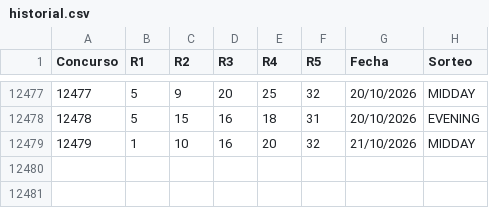
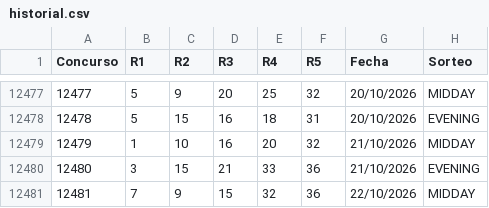
Before and after one commit to vrr6903-dotcom/florida-fantasy5, a CSV file: historial.csv, drawn as a sheet; only a part is shown, gaps mark what is left out.

```diff
--- a/historial.csv
+++ b/historial.csv
@@ -12479 +12479,3 @@ Concurso,R1,R2,R3,R4,R5,Fecha,Sorteo
 12479,1,10,16,20,32,21/10/2026,MIDDAY
+12480,3,15,21,33,36,21/10/2026,EVENING
+12481,7,9,15,32,36,22/10/2026,MIDDAY
```
Also changed, not shown: 7 other files.
